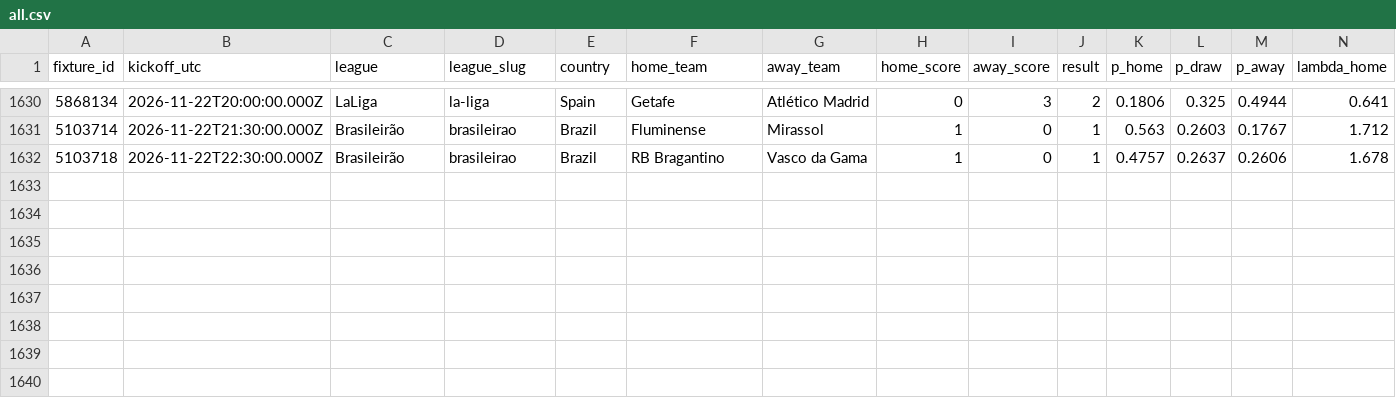
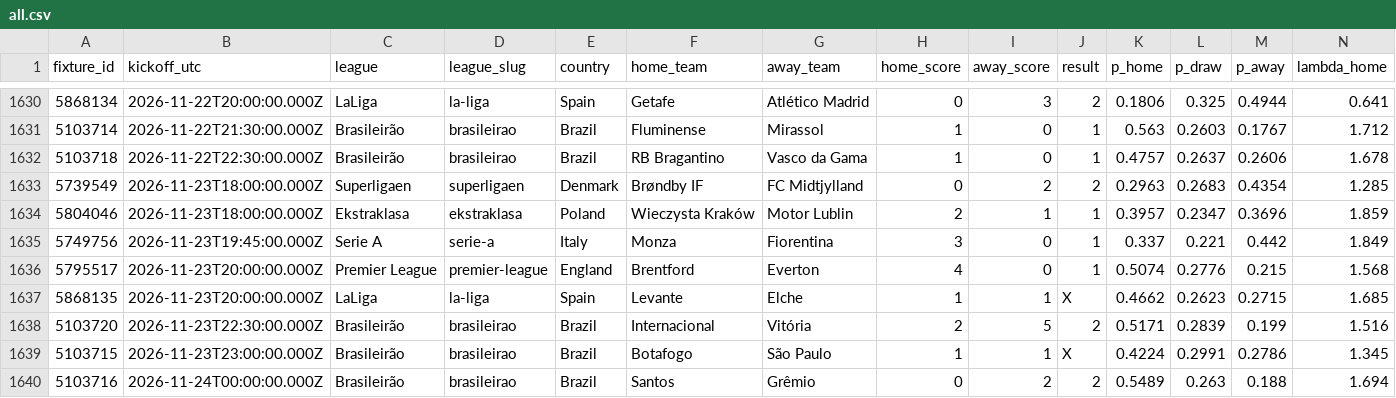
Before and after one commit to serayd61/football-predictions-open-data, a CSV file: data/all.csv, drawn as a sheet; only a part is shown, gaps mark what is left out; rows hold the shown columns only; the diff names each change by its address in the sheet, - before the commit and + after, or states it on an @@ line.

```diff
--- a/data/all.csv
+++ b/data/all.csv
+row 1633: 5739549 | 2026-11-23T18:00:00.000Z | Superligaen | superligaen | Denmark | Brøndby IF | FC Midtjylland | 0 | 2 | 2 | 0.2963 | 0.2683 | 0.4354 | 1.285
+row 1634: 5804046 | 2026-11-23T18:00:00.000Z | Ekstraklasa | ekstraklasa | Poland | Wieczysta Kraków | Motor Lublin | 2 | 1 | 1 | 0.3957 | 0.2347 | 0.3696 | 1.859
+row 1635: 5749756 | 2026-11-23T19:45:00.000Z | Serie A | serie-a | Italy | Monza | Fiorentina | 3 | 0 | 1 | 0.337 | 0.221 | 0.442 | 1.849
+row 1636: 5795517 | 2026-11-23T20:00:00.000Z | Premier League | premier-league | England | Brentford | Everton | 4 | 0 | 1 | 0.5074 | 0.2776 | 0.215 | 1.568
+row 1637: 5868135 | 2026-11-23T20:00:00.000Z | LaLiga | la-liga | Spain | Levante | Elche | 1 | 1 | X | 0.4662 | 0.2623 | 0.2715 | 1.685
+row 1638: 5103720 | 2026-11-23T22:30:00.000Z | Brasileirão | brasileirao | Brazil | Internacional | Vitória | 2 | 5 | 2 | 0.5171 | 0.2839 | 0.199 | 1.516
+row 1639: 5103715 | 2026-11-23T23:00:00.000Z | Brasileirão | brasileirao | Brazil | Botafogo | São Paulo | 1 | 1 | X | 0.4224 | 0.2991 | 0.2786 | 1.345
+row 1640: 5103716 | 2026-11-24T00:00:00.000Z | Brasileirão | brasileirao | Brazil | Santos | Grêmio | 0 | 2 | 2 | 0.5489 | 0.263 | 0.188 | 1.694
```
Also changed, not shown: data/leagues/brasileirao.csv, data/leagues/ekstraklasa.csv, 6 other files.
